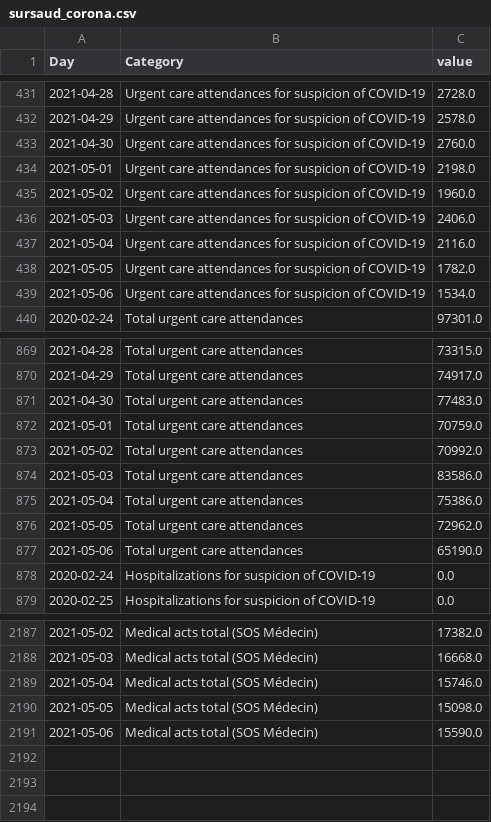
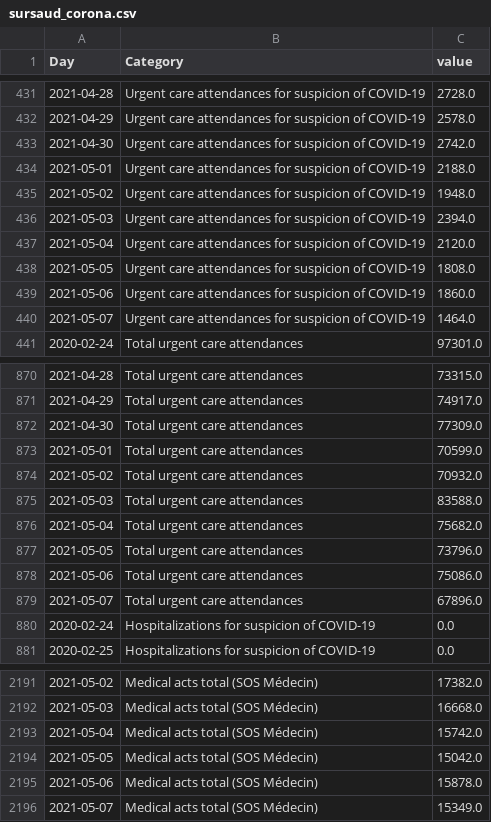
Before and after one commit to louisdecharson/covid-19, a CSV file: sursaud_corona.csv, drawn as a sheet; only a part is shown, gaps mark what is left out; the diff covers the shown part only.

Commit message:
AUTO - Add data.gouv.fr COVID data from SOS Medecins - 2021-05-09 01h12m

```diff
--- a/sursaud_corona.csv
+++ b/sursaud_corona.csv
@@ -432,9 +432,10 @@ Day,Category,value
 2021-04-29,Urgent care attendances for suspicion of COVID-19,2578.0
-2021-04-30,Urgent care attendances for suspicion of COVID-19,2760.0
-2021-05-01,Urgent care attendances for suspicion of COVID-19,2198.0
-2021-05-02,Urgent care attendances for suspicion of COVID-19,1960.0
-2021-05-03,Urgent care attendances for suspicion of COVID-19,2406.0
-2021-05-04,Urgent care attendances for suspicion of COVID-19,2116.0
-2021-05-05,Urgent care attendances for suspicion of COVID-19,1782.0
-2021-05-06,Urgent care attendances for suspicion of COVID-19,1534.0
+2021-04-30,Urgent care attendances for suspicion of COVID-19,2742.0
+2021-05-01,Urgent care attendances for suspicion of COVID-19,2188.0
+2021-05-02,Urgent care attendances for suspicion of COVID-19,1948.0
+2021-05-03,Urgent care attendances for suspicion of COVID-19,2394.0
+2021-05-04,Urgent care attendances for suspicion of COVID-19,2120.0
+2021-05-05,Urgent care attendances for suspicion of COVID-19,1808.0
+2021-05-06,Urgent care attendances for suspicion of COVID-19,1860.0
+2021-05-07,Urgent care attendances for suspicion of COVID-19,1464.0
 2020-02-24,Total urgent care attendances,97301.0
@@ -870,9 +871,10 @@ Day,Category,value
 2021-04-29,Total urgent care attendances,74917.0
-2021-04-30,Total urgent care attendances,77483.0
-2021-05-01,Total urgent care attendances,70759.0
-2021-05-02,Total urgent care attendances,70992.0
-2021-05-03,Total urgent care attendances,83586.0
-2021-05-04,Total urgent care attendances,75386.0
-2021-05-05,Total urgent care attendances,72962.0
-2021-05-06,Total urgent care attendances,65190.0
+2021-04-30,Total urgent care attendances,77309.0
+2021-05-01,Total urgent care attendances,70599.0
+2021-05-02,Total urgent care attendances,70932.0
+2021-05-03,Total urgent care attendances,83588.0
+2021-05-04,Total urgent care attendances,75682.0
+2021-05-05,Total urgent care attendances,73796.0
+2021-05-06,Total urgent care attendances,75086.0
+2021-05-07,Total urgent care attendances,67896.0
 2020-02-24,Hospitalizations for suspicion of COVID-19,0.0
@@ -2188,4 +2192,5 @@ Day,Category,value
 2021-05-03,Medical acts total (SOS Médecin),16668.0
-2021-05-04,Medical acts total (SOS Médecin),15746.0
-2021-05-05,Medical acts total (SOS Médecin),15098.0
-2021-05-06,Medical acts total (SOS Médecin),15590.0
+2021-05-04,Medical acts total (SOS Médecin),15742.0
+2021-05-05,Medical acts total (SOS Médecin),15042.0
+2021-05-06,Medical acts total (SOS Médecin),15878.0
+2021-05-07,Medical acts total (SOS Médecin),15349.0
```
Also changed, not shown: 2 added rows and 18 edited cells elsewhere in this file, 1 other file.
